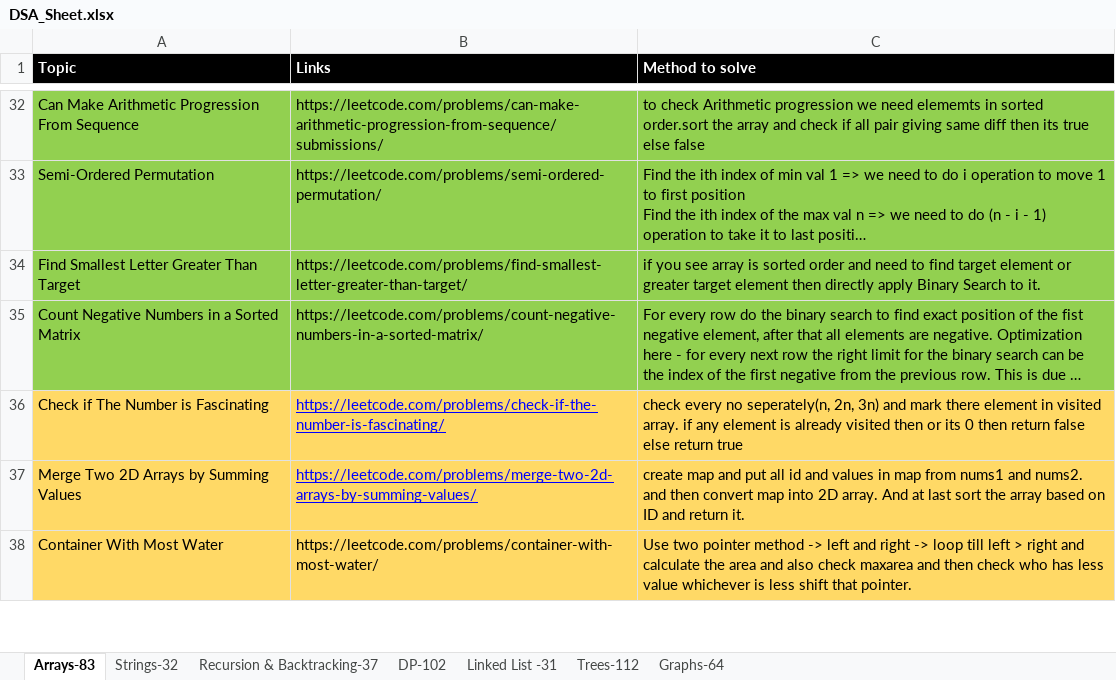
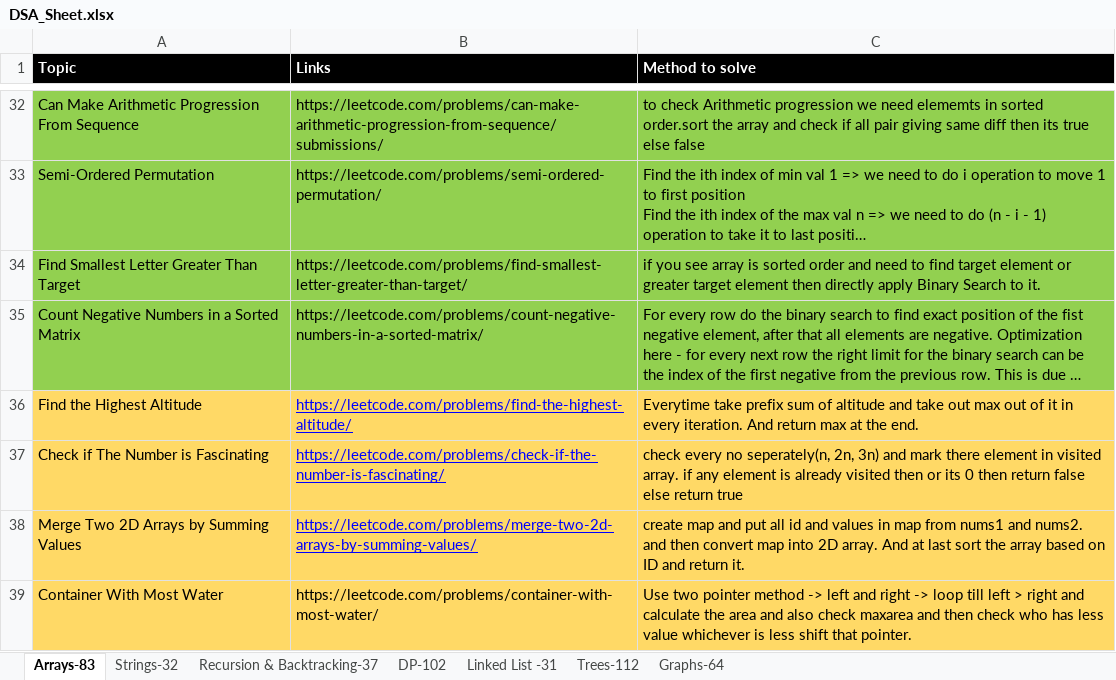
Before and after one commit to omkar1304/DSA-Leetcode, an Excel workbook: DSA_Sheet.xlsx, sheet Arrays-83, drawn as a sheet; only a part is shown, gaps mark what is left out; long unchanged cells end in …; values as stored, in another font and other column widths than the file's, no borders; table styles not drawn; the diff names each change by its address in the sheet, - before the commit and + after, or states it on an @@ line.

```diff
--- a/DSA_Sheet.xlsx (sheet Arrays-83)
+++ b/DSA_Sheet.xlsx (sheet Arrays-83)
+row 36: Find the Highest Altitude | https://leetcode.com/problems/find-the-highest-altitude/ | Everytime take prefix sum of altitude and take out max out of it in every iteration. And return max at the end.
```
Also changed, not shown: sheet Graphs-64, 3 other files.
